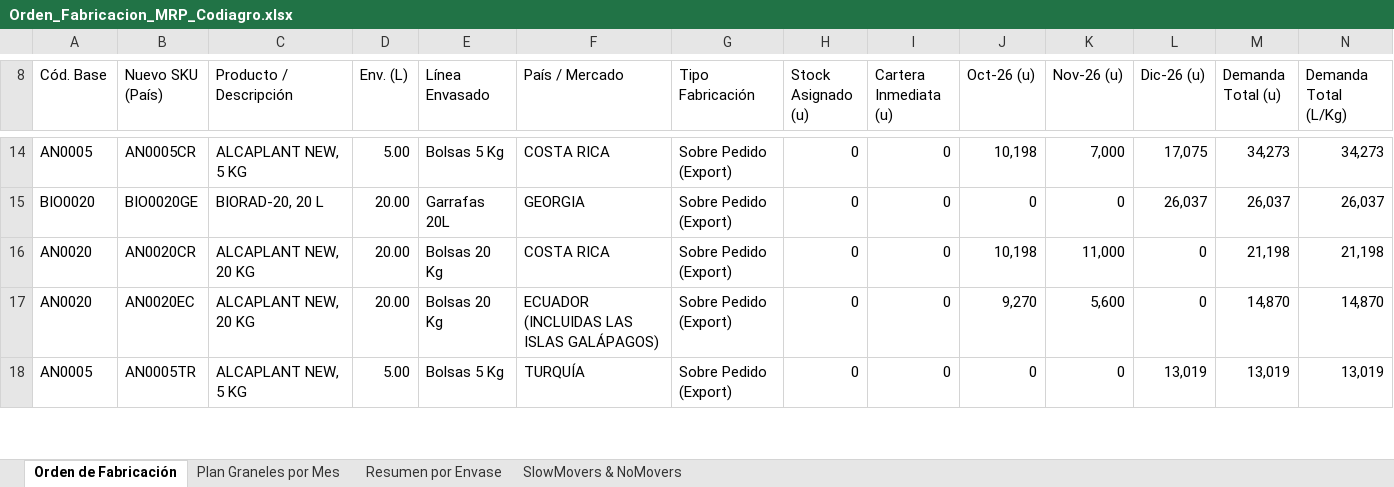
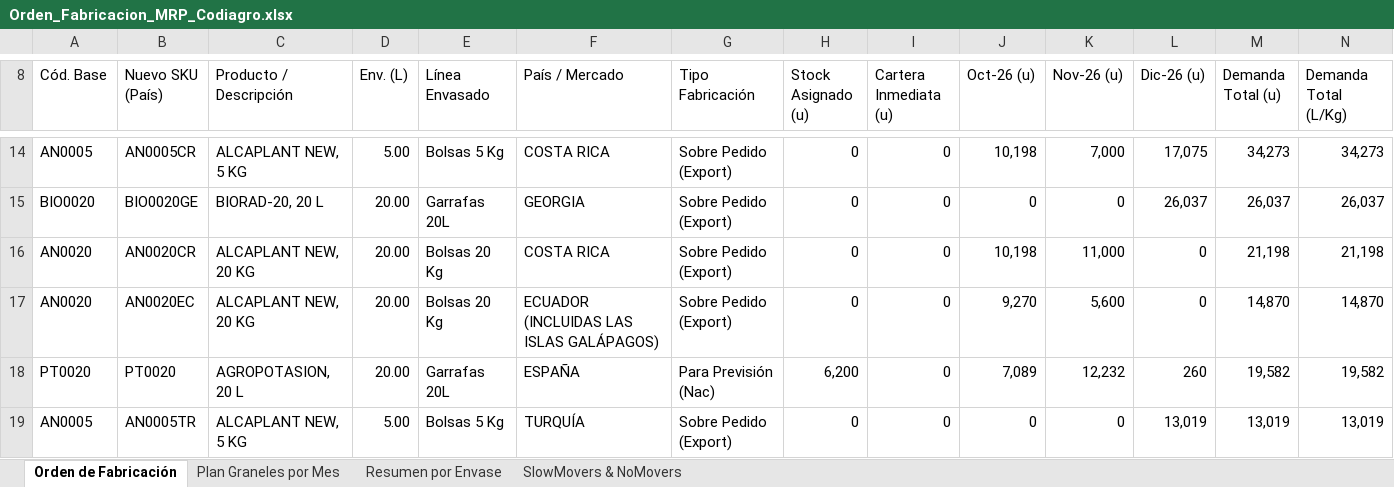
Before and after one commit to codiagrooscar/dashboard-presupuesto-2026, an Excel workbook: web_dashboard/Orden_Fabricacion_MRP_Codiagro.xlsx, sheet Orden de Fabricación, drawn as a sheet; only a part is shown, gaps mark what is left out; values as stored, in another font and other column widths than the file's, no cell formats; rows hold the shown columns only; the diff covers the shown part only; the diff names each change by its address in the sheet, - before the commit and + after, or states it on an @@ line.

```diff
--- a/web_dashboard/Orden_Fabricacion_MRP_Codiagro.xlsx (sheet Orden de Fabricación)
+++ b/web_dashboard/Orden_Fabricacion_MRP_Codiagro.xlsx (sheet Orden de Fabricación)
+row 18: PT0020 | PT0020 | AGROPOTASION, 20 L | 20.00 | Garrafas 20L | ESPAÑA | Para Previsión (Nac) | 6,200 | 0 | 7,089 | 12,232 | 260 | 19,582 | 19,582
```
Also changed, not shown: 3 added rows, 5 removed rows and 18 edited cells elsewhere in this sheet, sheet Plan Graneles por Mes, sheet SlowMovers & NoMovers, sheet Resumen por Envase, cell formats, 8 other files.
